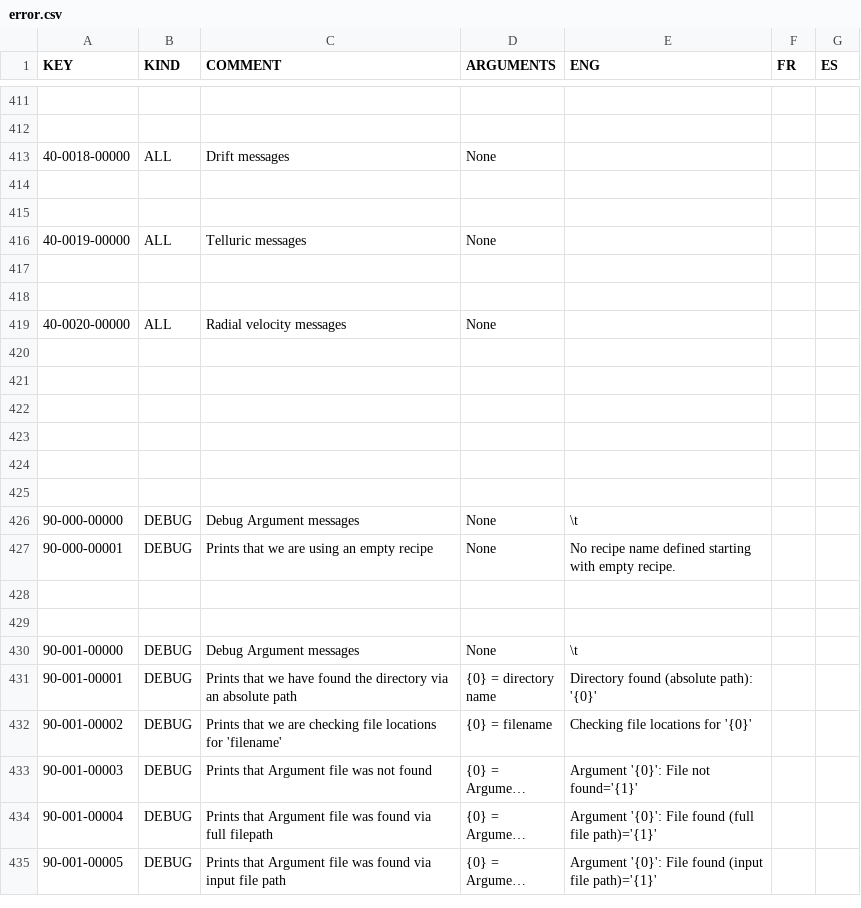
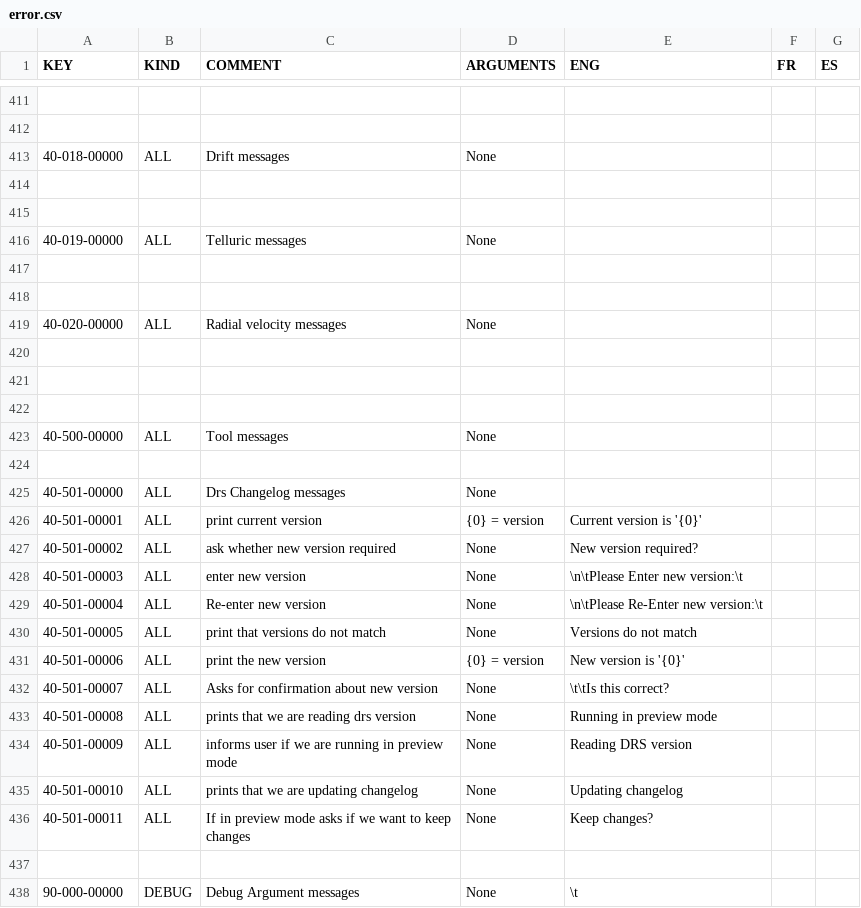
Before and after one commit to njcuk9999/apero-drs, a CSV file: INTROOT2/terrapipe/locale/databases/error.csv, drawn as a sheet; only a part is shown, gaps mark what is left out; the shorter side is filled out with more unchanged rows; long unchanged cells end in ….

Commit message:
update language database

```diff
--- a/INTROOT2/terrapipe/locale/databases/error.csv
+++ b/INTROOT2/terrapipe/locale/databases/error.csv
@@ -412,9 +412,9 @@
 "","","","","","",""
-"40-0018-00000","ALL","Drift messages","None","","",""
+"40-018-00000","ALL","Drift messages","None","","",""
 "","","","","","",""
 "","","","","","",""
-"40-0019-00000","ALL","Telluric messages","None","","",""
+"40-019-00000","ALL","Telluric messages","None","","",""
 "","","","","","",""
 "","","","","","",""
-"40-0020-00000","ALL","Radial velocity messages","None","","",""
+"40-020-00000","ALL","Radial velocity messages","None","","",""
 "","","","","","",""
@@ -422,4 +422,16 @@
 "","","","","","",""
+"40-500-00000","ALL","Tool messages","None","","",""
 "","","","","","",""
-"","","","","","",""
+"40-501-00000","ALL","Drs Changelog messages","None","","",""
+"40-501-00001","ALL","print current version","{0} = version","Current version is '{0}'","",""
+"40-501-00002","ALL","ask whether new version required","None","New version required?","",""
+"40-501-00003","ALL","enter new version","None","\n\tPlease Enter new version:\t","",""
+"40-501-00004","ALL","Re-enter new version","None","\n\tPlease Re-Enter new version:\t","",""
+"40-501-00005","ALL","print that versions do not match","None","Versions do not match","",""
+"40-501-00006","ALL","print the new version","{0} = version","New version is '{0}'","",""
+"40-501-00007","ALL","Asks for confirmation about new version","None","\t\tIs this correct?","",""
+"40-501-00008","ALL","prints that we are reading drs version","None","Running in preview mode","",""
+"40-501-00009","ALL","informs user if we are running in preview mode","None","Reading DRS version","",""
+"40-501-00010","ALL","prints that we are updating changelog","None","Updating changelog","",""
+"40-501-00011","ALL","If in preview mode asks if we want to keep changes","None","Keep changes?","",""
 "","","","","","",""
```
Also changed, not shown: 1 other file.
